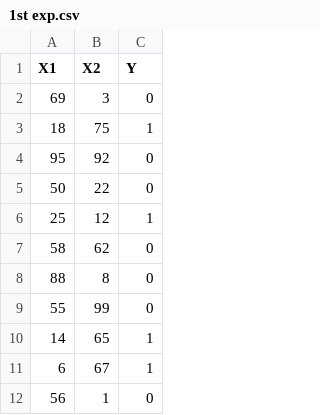
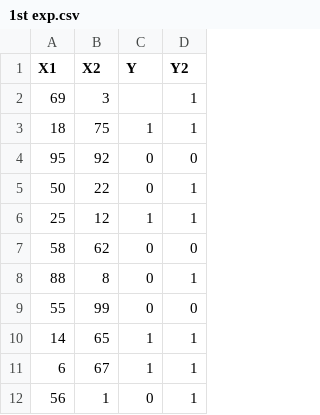
Before and after one commit to Kajol19-1/CVPR-Spring-21-22, a CSV file: 1st exp.csv, drawn as a sheet; only a part is shown; the diff names each change by its address in the sheet, - before the commit and + after, or states it on an @@ line.

```diff
--- a/1st exp.csv
+++ b/1st exp.csv
+column D (Y2), rows 2-12: 1 | 1 | 0 | 1 | 1 | 0 | 1 | 0 | 1 | 1 | 1
-C2 (Y): 0
+C2 (Y): (empty)
```
Also changed, not shown: 1 other file.
